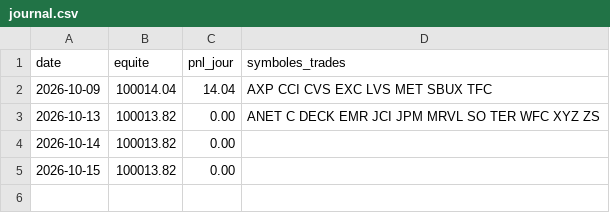
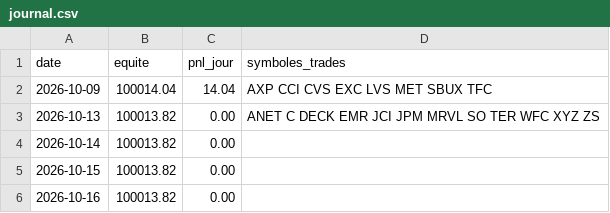
Before and after one commit to dolm-eng/daytrading-agent, a CSV file: journal/journal.csv, drawn as a sheet.

```diff
--- a/journal/journal.csv
+++ b/journal/journal.csv
@@ -5 +5,2 @@ date,equite,pnl_jour,symboles_trades
 2026-10-15,100013.82,0.00,
+2026-10-16,100013.82,0.00,
```
